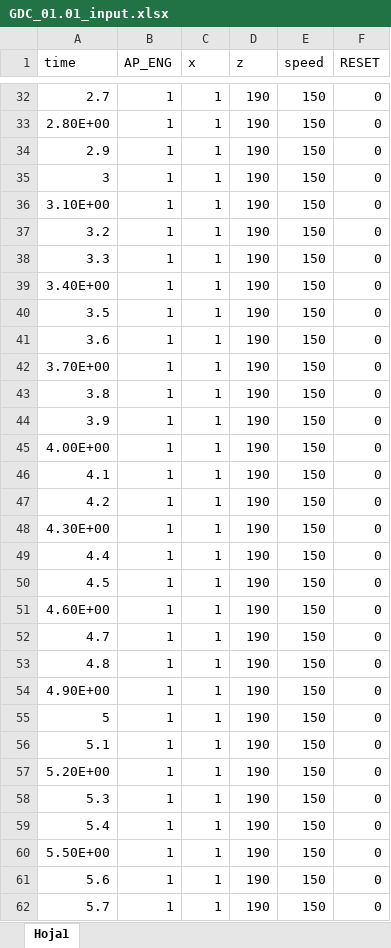
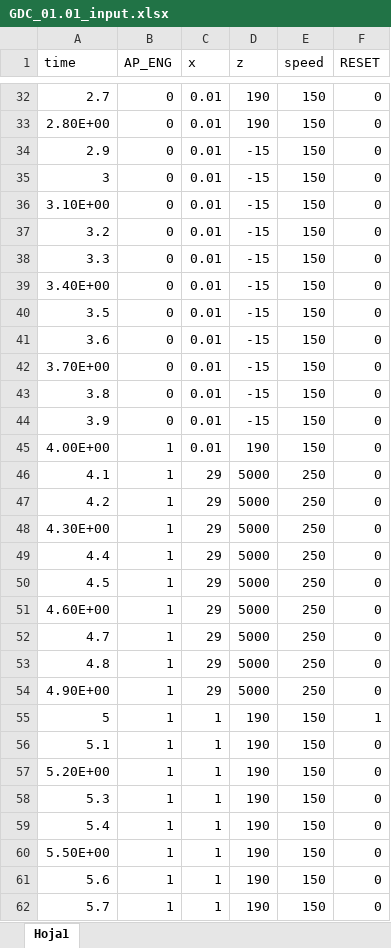
Before and after one commit to joghub/misilnl, an Excel workbook: GDC_01.01_input.xlsx, sheet Hoja1, drawn as a sheet; only a part is shown, gaps mark what is left out; values as stored, in another font and other column widths than the file's, no borders; the diff covers the shown part only; the diff names each change by its address in the sheet, - before the commit and + after, or states it on an @@ line.

```diff
--- a/GDC_01.01_input.xlsx (sheet Hoja1)
+++ b/GDC_01.01_input.xlsx (sheet Hoja1)
-B32:B44 (AP_ENG): 1
+B32:B44 (AP_ENG): 0
-C32:C45 (x): 1
+C32:C45 (x): 0.01
-D34:D44 (z): 190
+D34:D44 (z): -15
-C46:C54 (x): 1
+C46:C54 (x): 29
-D46:D54 (z): 190
+D46:D54 (z): 5000
-E46:E54 (speed): 150
+E46:E54 (speed): 250
-F55 (RESET): 0
+F55 (RESET): 1
```
Also changed, not shown: 57 edited cells elsewhere in this sheet, 14 other files.
